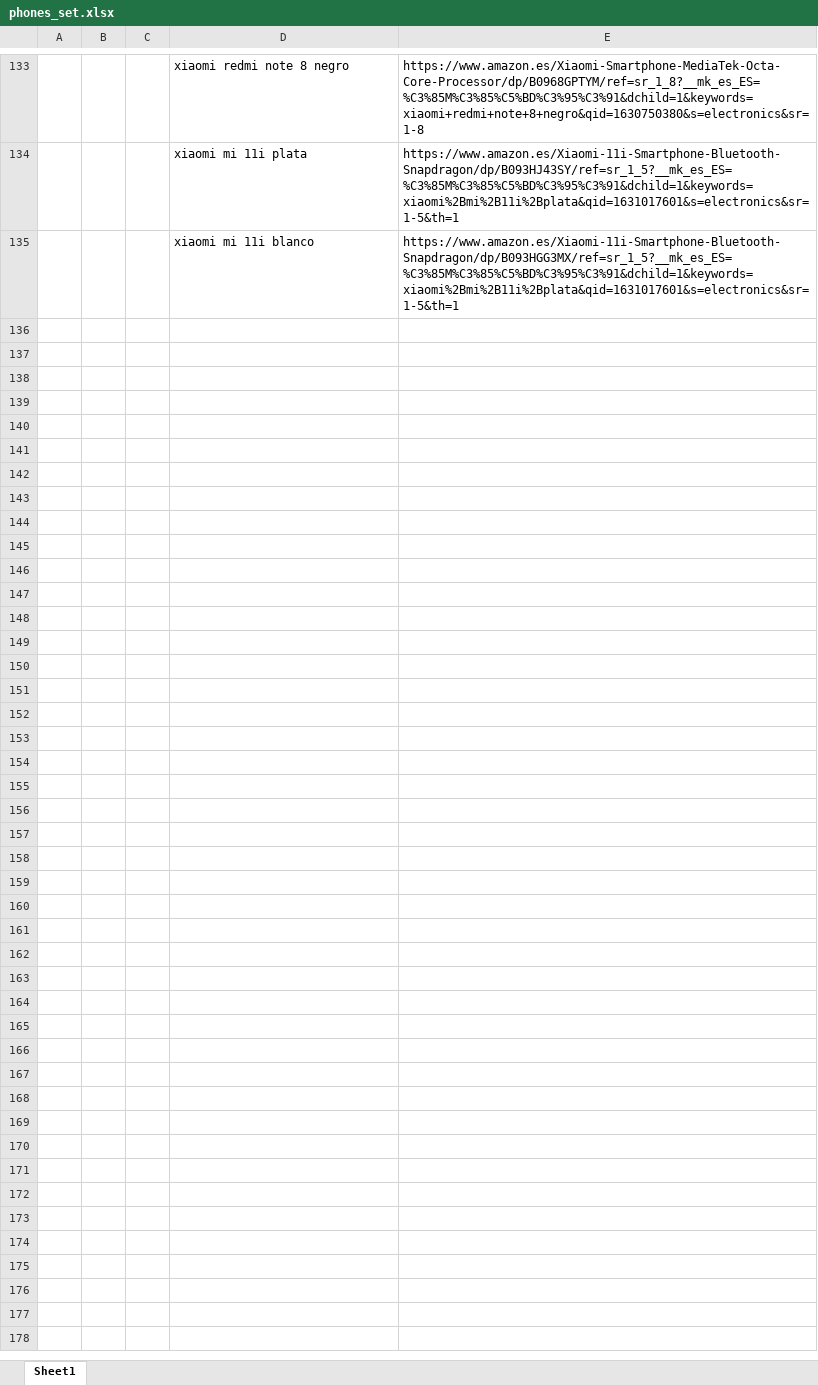
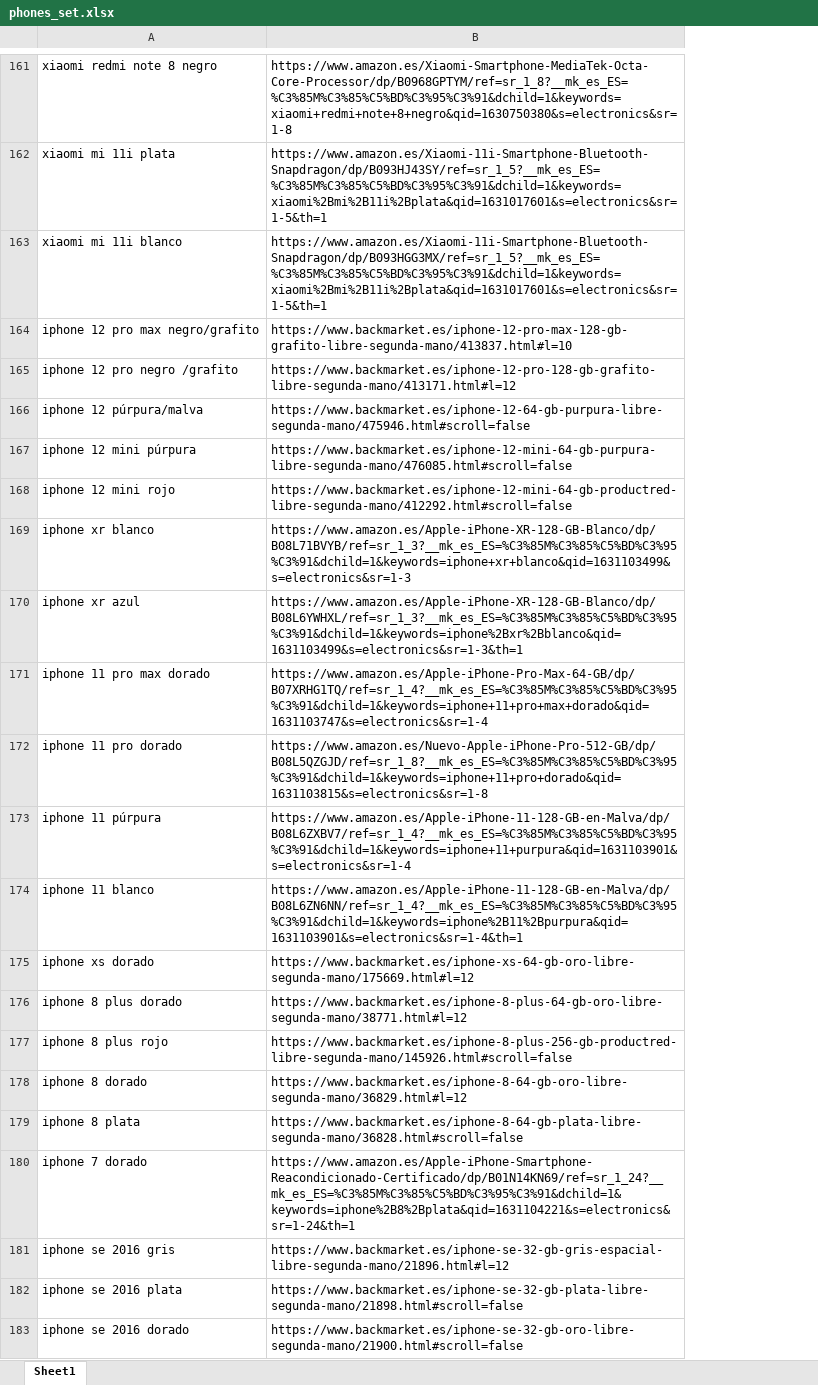
Before and after one commit to Cash-coder/Amazon-Images-Downloader, an Excel workbook: down_send/phones_set.xlsx, sheet Sheet1, drawn as a sheet; only a part is shown, gaps mark what is left out; values as stored, in another font and other column widths than the file's, no borders; removed rows and columns are numbered as before the commit, all else as after; the diff covers the shown part only; the diff names each change by its address in the sheet, - before the commit and + after, or states it on an @@ line.

Commit message:
added logging function + complete list

```diff
--- a/down_send/phones_set.xlsx (sheet Sheet1)
+++ b/down_send/phones_set.xlsx (sheet Sheet1)
-column A, empty
-column B, empty
-column C, empty
+row 164: iphone 12 pro max negro/grafito | https://www.backmarket.es/iphone-12-pro-max-128-gb-grafito-libre-segunda-mano/413837.html#l=10
+row 165: iphone 12 pro negro /grafito | https://www.backmarket.es/iphone-12-pro-128-gb-grafito-libre-segunda-mano/413171.html#l=12
+row 166: iphone 12 púrpura/malva | https://www.backmarket.es/iphone-12-64-gb-purpura-libre-segunda-mano/475946.html#scroll=false
+row 167: iphone 12 mini púrpura | https://www.backmarket.es/iphone-12-mini-64-gb-purpura-libre-segunda-mano/476085.html#scroll=false
+row 168: iphone 12 mini rojo | https://www.backmarket.es/iphone-12-mini-64-gb-productred-libre-segunda-mano/412292.html#scroll=false
+row 169: iphone xr blanco | https://www.amazon.es/Apple-iPhone-XR-128-GB-Blanco/dp/B08L71BVYB/ref=sr_1_3?__mk_es_ES=%C3%85M%C3%85%C5%BD%C3%95%C3%91&dchild=1&keywords=iphone+xr+blanco&qid=1631103499&s=electronics&sr=1-3
+row 170: iphone xr azul | https://www.amazon.es/Apple-iPhone-XR-128-GB-Blanco/dp/B08L6YWHXL/ref=sr_1_3?__mk_es_ES=%C3%85M%C3%85%C5%BD%C3%95%C3%91&dchild=1&keywords=iphone%2Bxr%2Bblanco&qid=1631103499&s=electronics&sr=1-3&th=1
+row 171: iphone 11 pro max dorado | https://www.amazon.es/Apple-iPhone-Pro-Max-64-GB/dp/B07XRHG1TQ/ref=sr_1_4?__mk_es_ES=%C3%85M%C3%85%C5%BD%C3%95%C3%91&dchild=1&keywords=iphone+11+pro+max+dorado&qid=1631103747&s=electronics&sr=1-4
+row 172: iphone 11 pro dorado | https://www.amazon.es/Nuevo-Apple-iPhone-Pro-512-GB/dp/B08L5QZGJD/ref=sr_1_8?__mk_es_ES=%C3%85M%C3%85%C5%BD%C3%95%C3%91&dchild=1&keywords=iphone+11+pro+dorado&qid=1631103815&s=electronics&sr=1-8
+row 173: iphone 11 púrpura | https://www.amazon.es/Apple-iPhone-11-128-GB-en-Malva/dp/B08L6ZXBV7/ref=sr_1_4?__mk_es_ES=%C3%85M%C3%85%C5%BD%C3%95%C3%91&dchild=1&keywords=iphone+11+purpura&qid=1631103901&s=electronics&sr=1-4
+row 174: iphone 11 blanco | https://www.amazon.es/Apple-iPhone-11-128-GB-en-Malva/dp/B08L6ZN6NN/ref=sr_1_4?__mk_es_ES=%C3%85M%C3%85%C5%BD%C3%95%C3%91&dchild=1&keywords=iphone%2B11%2Bpurpura&qid=1631103901&s=electronics&sr=1-4&th=1
+row 175: iphone xs dorado | https://www.backmarket.es/iphone-xs-64-gb-oro-libre-segunda-mano/175669.html#l=12
+row 176: iphone 8 plus dorado | https://www.backmarket.es/iphone-8-plus-64-gb-oro-libre-segunda-mano/38771.html#l=12
+row 177: iphone 8 plus rojo | https://www.backmarket.es/iphone-8-plus-256-gb-productred-libre-segunda-mano/145926.html#scroll=false
+row 178: iphone 8 dorado | https://www.backmarket.es/iphone-8-64-gb-oro-libre-segunda-mano/36829.html#l=12
+row 179: iphone 8 plata | https://www.backmarket.es/iphone-8-64-gb-plata-libre-segunda-mano/36828.html#scroll=false
+row 180: iphone 7 dorado | https://www.amazon.es/Apple-iPhone-Smartphone-Reacondicionado-Certificado/dp/B01N14KN69/ref=sr_1_24?__mk_es_ES=%C3%85M%C3%85%C5%BD%C3%95%C3%91&dchild=1&keywords=iphone%2B8%2Bplata&qid=1631104221&s=electronics&sr=1-24&th=1
+row 181: iphone se 2016 gris | https://www.backmarket.es/iphone-se-32-gb-gris-espacial-libre-segunda-mano/21896.html#l=12
+row 182: iphone se 2016 plata | https://www.backmarket.es/iphone-se-32-gb-plata-libre-segunda-mano/21898.html#scroll=false
+row 183: iphone se 2016 dorado | https://www.backmarket.es/iphone-se-32-gb-oro-libre-segunda-mano/21900.html#scroll=false
```
Also changed, not shown: 221 added rows and 1 removed row elsewhere in this sheet, down_send/errors.xlsx, down_send/processed_items.xlsx, 13 other files.
